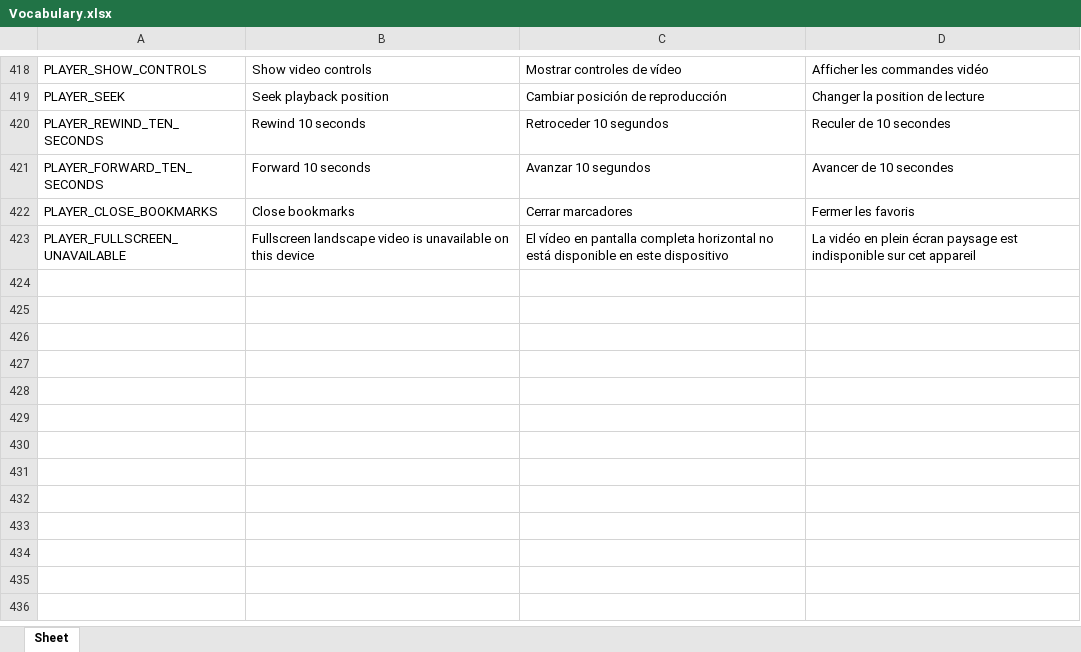
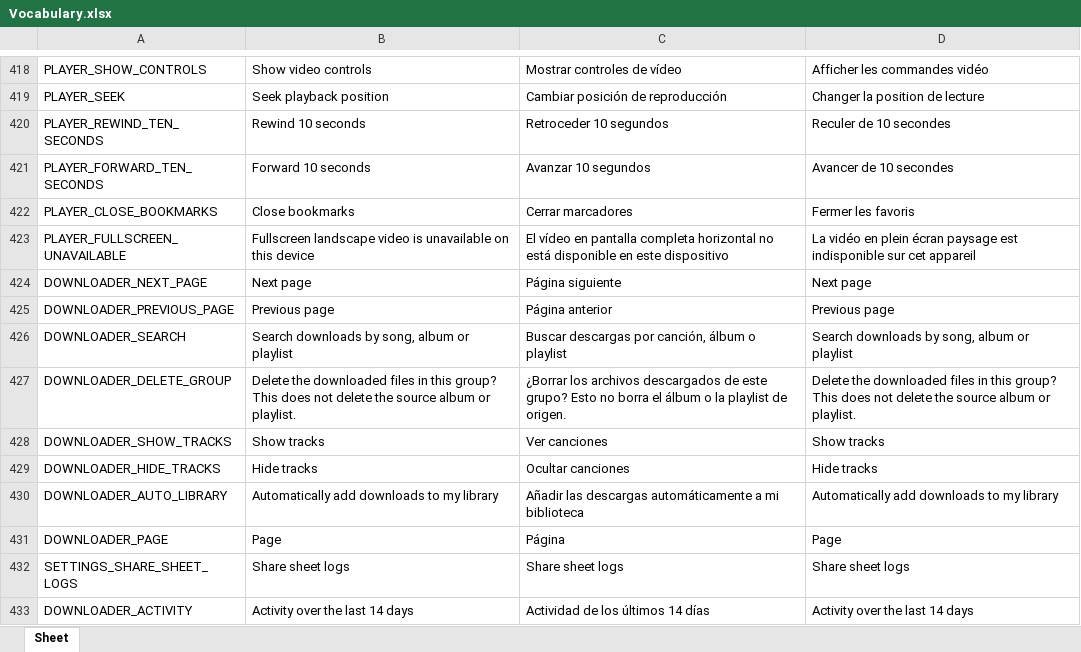
Before and after one commit to Icass1/rockit, an Excel workbook: Vocabulary.xlsx, sheet Sheet, drawn as a sheet; only a part is shown, gaps mark what is left out; values as stored, in another font and other column widths than the file's, no borders; table styles not drawn; the diff names each change by its address in the sheet, - before the commit and + after, or states it on an @@ line.

Commit message:
Paginate download history and complete album and playlist group actions

```diff
--- a/Vocabulary.xlsx (sheet Sheet)
+++ b/Vocabulary.xlsx (sheet Sheet)
+row 424: DOWNLOADER_NEXT_PAGE | Next page | Página siguiente | Next page
+row 425: DOWNLOADER_PREVIOUS_PAGE | Previous page | Página anterior | Previous page
+row 426: DOWNLOADER_SEARCH | Search downloads by song, album or playlist | Buscar descargas por canción, álbum o playlist | Search downloads by song, album or playlist
+row 427: DOWNLOADER_DELETE_GROUP | Delete the downloaded files in this group? This does not delete the source album or playlist. | ¿Borrar los archivos descargados de este grupo? Esto no borra el álbum o la playlist de origen. | Delete the downloaded files in this group? This does not delete the source album or playlist.
+row 428: DOWNLOADER_SHOW_TRACKS | Show tracks | Ver canciones | Show tracks
+row 429: DOWNLOADER_HIDE_TRACKS | Hide tracks | Ocultar canciones | Hide tracks
+row 430: DOWNLOADER_AUTO_LIBRARY | Automatically add downloads to my library | Añadir las descargas automáticamente a mi biblioteca | Automatically add downloads to my library
+row 431: DOWNLOADER_PAGE | Page | Página | Page
+row 432: SETTINGS_SHARE_SHEET_LOGS | Share sheet logs | Share sheet logs | Share sheet logs
+row 433: DOWNLOADER_ACTIVITY | Activity over the last 14 days | Actividad de los últimos 14 días | Activity over the last 14 days
```
Also changed, not shown: 29 other files.
